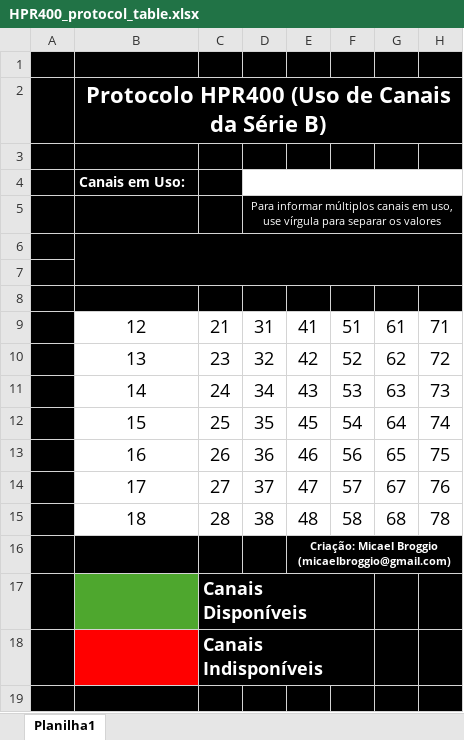
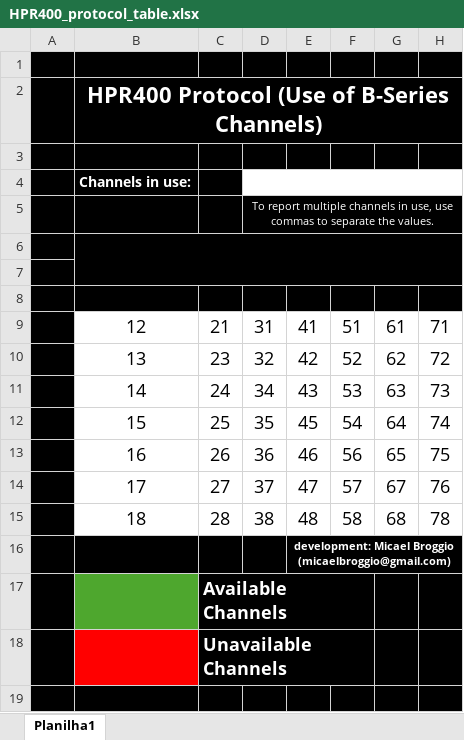
Before and after one commit to micabroggio/HPR400_protocol_table, an Excel workbook: HPR400_protocol_table.xlsx, sheet Planilha1, drawn as a sheet; only a part is shown; values as stored, in another font and other column widths than the file's, no borders; conditional formats not drawn; the diff names each change by its address in the sheet, - before the commit and + after, or states it on an @@ line.

```diff
--- a/HPR400_protocol_table.xlsx (sheet Planilha1)
+++ b/HPR400_protocol_table.xlsx (sheet Planilha1)
-B2: Protocolo HPR400 (Uso de Canais da Série B)
+B2: HPR400 Protocol (Use of B-Series Channels)
-B4: Canais em Uso:
+B4: Channels in use:
-D5: Para informar múltiplos canais em uso, use vírgula para separar os valores
+D5: To report multiple channels in use, use commas to separate the values.
-E16: Criação: Micael Broggio…
+E16: development: Micael Broggio…
-C17: Canais Disponíveis
+C17: Available Channels
-C18: Canais Indisponíveis
+C18: Unavailable Channels
```
Also changed, not shown: hidden cells, 1 other file.
